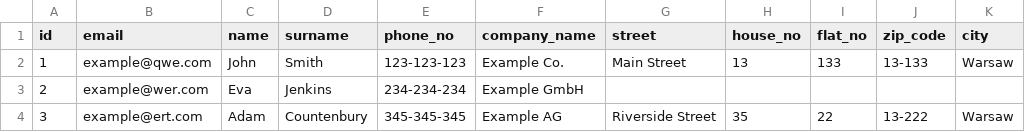
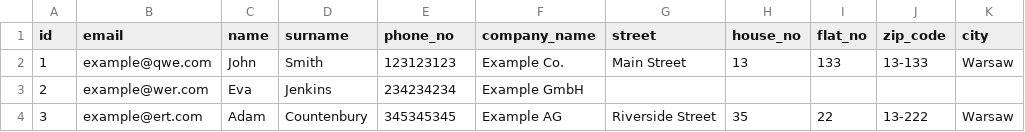
Before and after one commit to rafal-mokrzycki/invoicing-app, a CSV file: config_files/demo_contractors.csv, drawn as a sheet; only a part is shown; the diff names each change by its address in the sheet, - before the commit and + after, or states it on an @@ line.

```diff
--- a/config_files/demo_contractors.csv
+++ b/config_files/demo_contractors.csv
-E2 (phone_no): 123-123-123
+E2 (phone_no): 123123123
-E3 (phone_no): 234-234-234
+E3 (phone_no): 234234234
-E4 (phone_no): 345-345-345
+E4 (phone_no): 345345345
```
Also changed, not shown: config_files/demo_accounts.csv, 2 other files.
